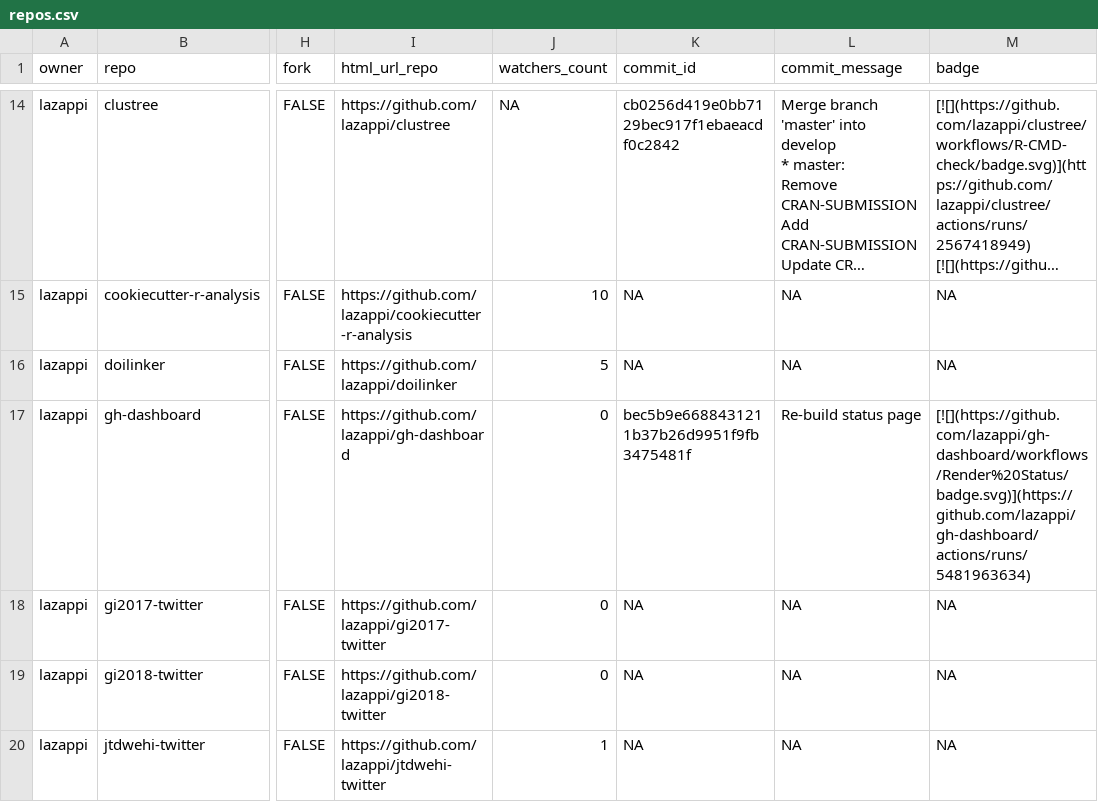
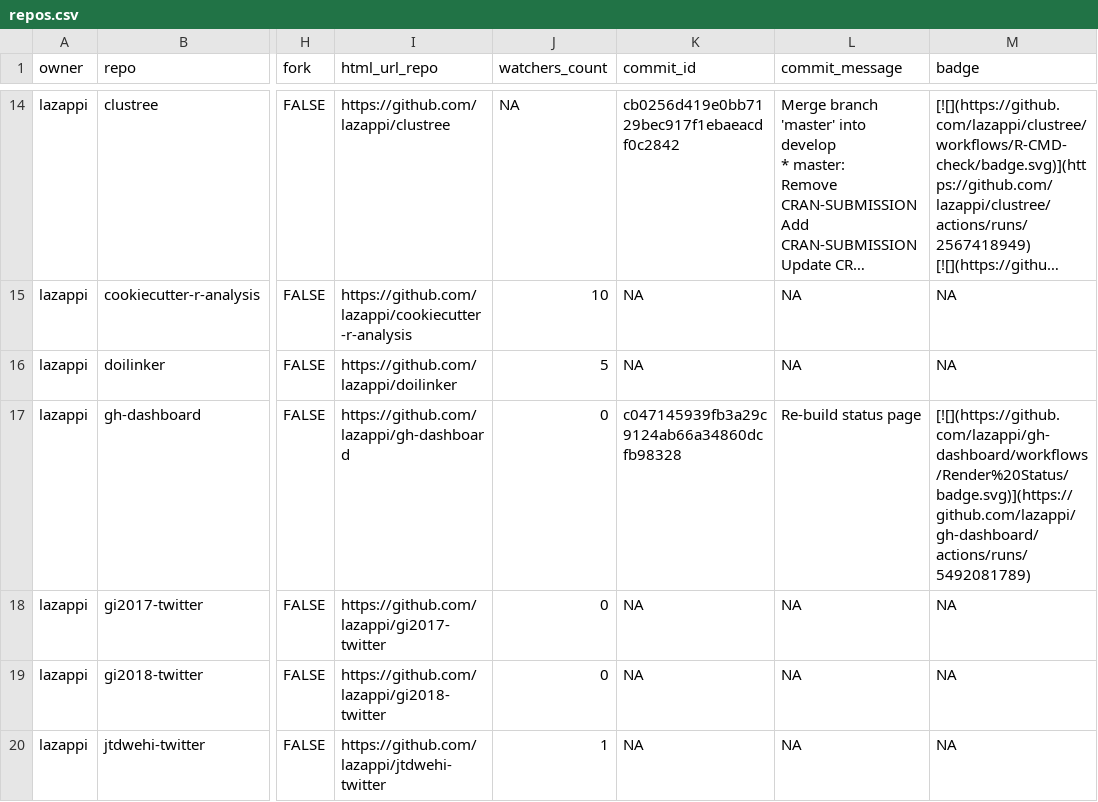
Before and after one commit to lazappi/gh-dashboard, a CSV file: repos.csv, drawn as a sheet; only a part is shown, gaps mark what is left out; long unchanged cells end in …; the diff covers the shown part only; the diff names each change by its address in the sheet, - before the commit and + after, or states it on an @@ line.

```diff
--- a/repos.csv
+++ b/repos.csv
-K17 (commit_id): bec5b9e6688431211b37b26d9951f9fb3475481f
+K17 (commit_id): c047145939fb3a29c9124ab66a34860dcfb98328
-M17 (badge): [![](https://github.com/lazappi/gh-dashboard/workflows/Render%20Status/badge.svg)](https://github.com/lazappi/gh-dashboard/actions/runs/5481963634)
+M17 (badge): [![](https://github.com/lazappi/gh-dashboard/workflows/Render%20Status/badge.svg)](https://github.com/lazappi/gh-dashboard/actions/runs/5492081789)
```
Also changed, not shown: 7 edited cells elsewhere in this file, 1 other file.
